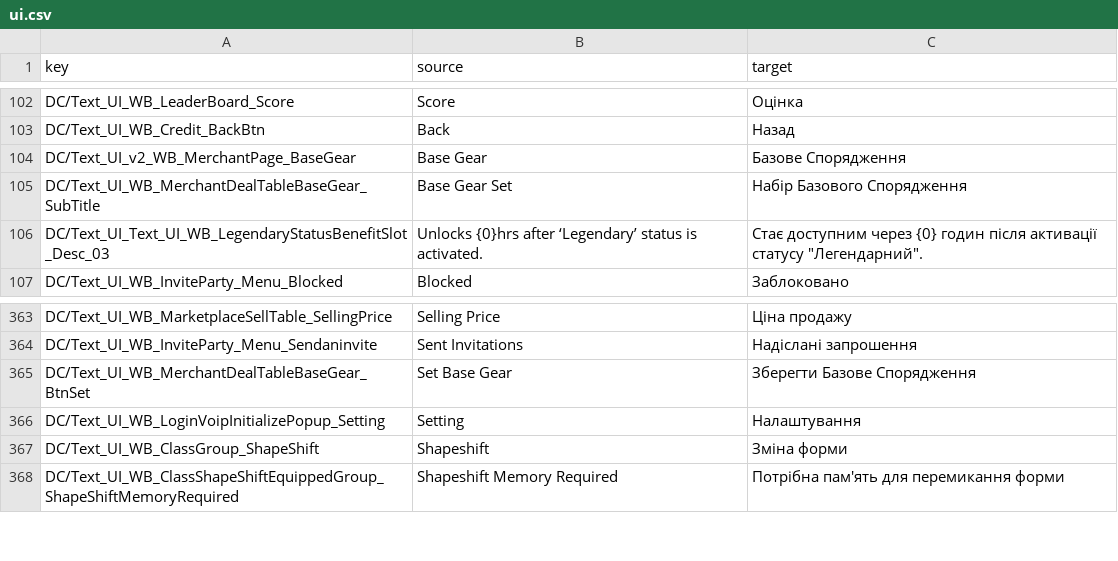
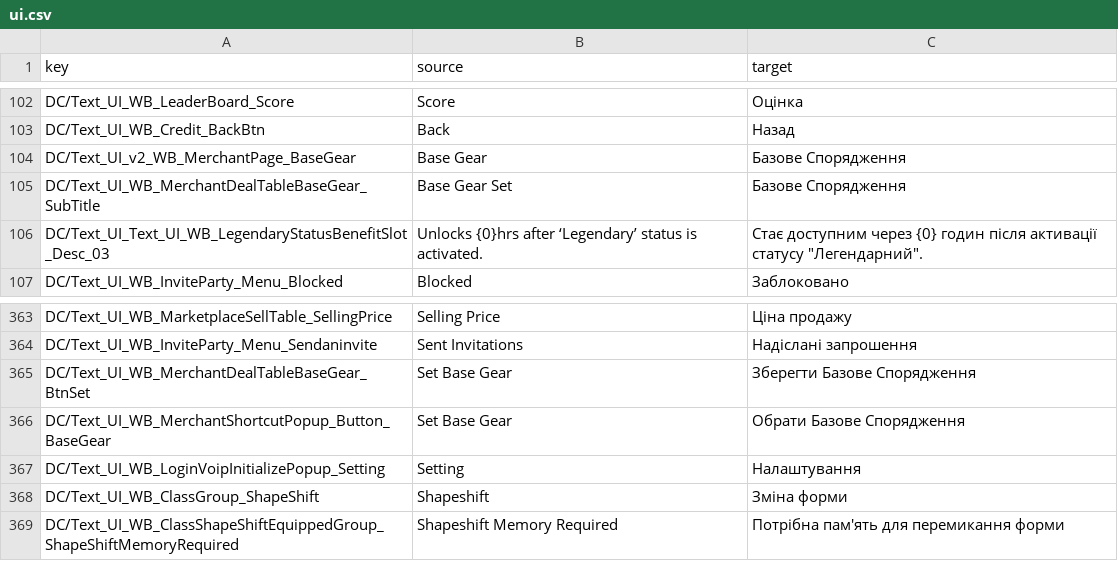
Before and after one commit to sadchill1/Dark-and-Darker, a CSV file: data/ui.csv, drawn as a sheet; only a part is shown, gaps mark what is left out.

Commit message:
Fix base gear localization
Add missing loc for the popup button
Rename the Skeleton merchant so he will be last in the list

Signed-off-by: Serhii Boiko <30057128+sb-lviv@users.noreply.github.com>

```diff
--- a/data/ui.csv
+++ b/data/ui.csv
@@ -185,3 +185,3 @@ DC/Text_UI_WB_Credit_BackBtn,Back,Назад
 DC/Text_UI_v2_WB_MerchantPage_BaseGear,Base Gear,Базове Спорядження
-DC/Text_UI_WB_MerchantDealTableBaseGear_SubTitle,Base Gear Set,Набір Базового Спорядження
+DC/Text_UI_WB_MerchantDealTableBaseGear_SubTitle,Base Gear Set,Базове Спорядження
 DC/Text_UI_Text_UI_WB_LegendaryStatusBenefitSlot_Desc_03,Unlocks {0}hrs after ‘Legendary’ status is activated.,"Стає доступним через {0} годин після активації статусу ""Легендарний""."
@@ -497,2 +497,3 @@ DC/Text_UI_WB_InviteParty_Menu_Sendaninvite,Sent Invitations,Надіслані
 DC/Text_UI_WB_MerchantDealTableBaseGear_BtnSet,Set Base Gear,Зберегти Базове Спорядження
+DC/Text_UI_WB_MerchantShortcutPopup_Button_BaseGear,Set Base Gear,Обрати Базове Спорядження
 DC/Text_UI_WB_LoginVoipInitializePopup_Setting,Setting,Налаштування
```
Also changed, not shown: 1 other file.
